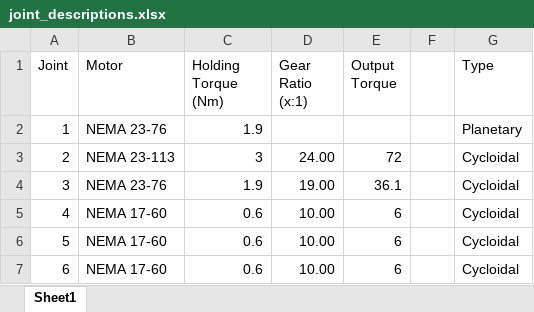
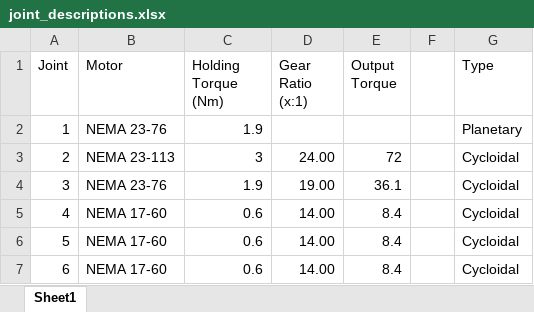
Before and after one commit to chpaxson/lyra, an Excel workbook: joint_descriptions.xlsx, sheet Sheet1, drawn as a sheet; values as stored, in another font and other column widths than the file's, no borders; the diff names each change by its address in the sheet, - before the commit and + after, or states it on an @@ line.

```diff
--- a/joint_descriptions.xlsx (sheet Sheet1)
+++ b/joint_descriptions.xlsx (sheet Sheet1)
-D5:D7 (Gear Ratio (x:1)): 10.00
+D5:D7 (Gear Ratio (x:1)): 14.00
-E5:E7 (Output Torque): 6
+E5:E7 (Output Torque): 8.4
```
Also changed, not shown: 32 other files.
